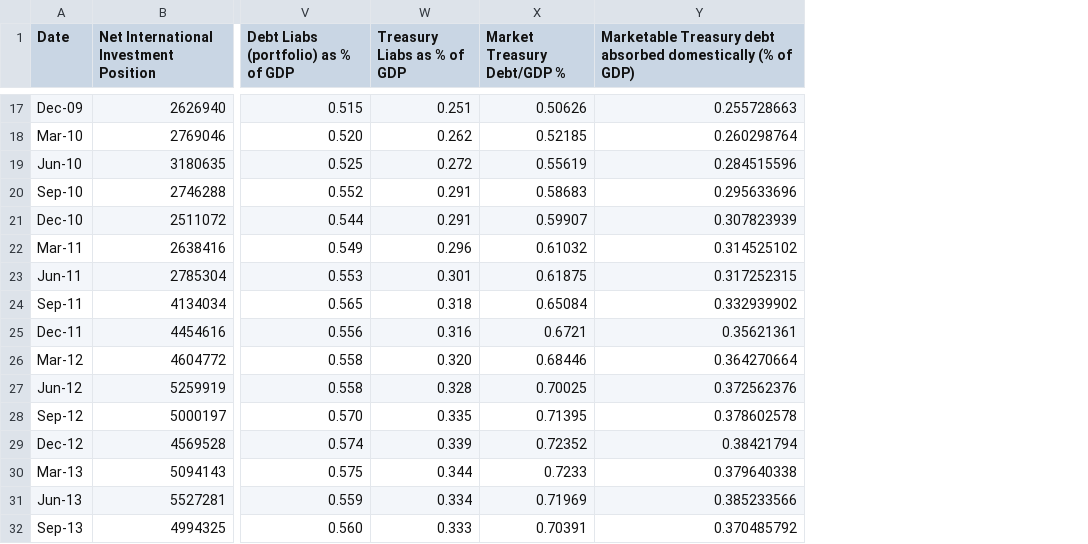
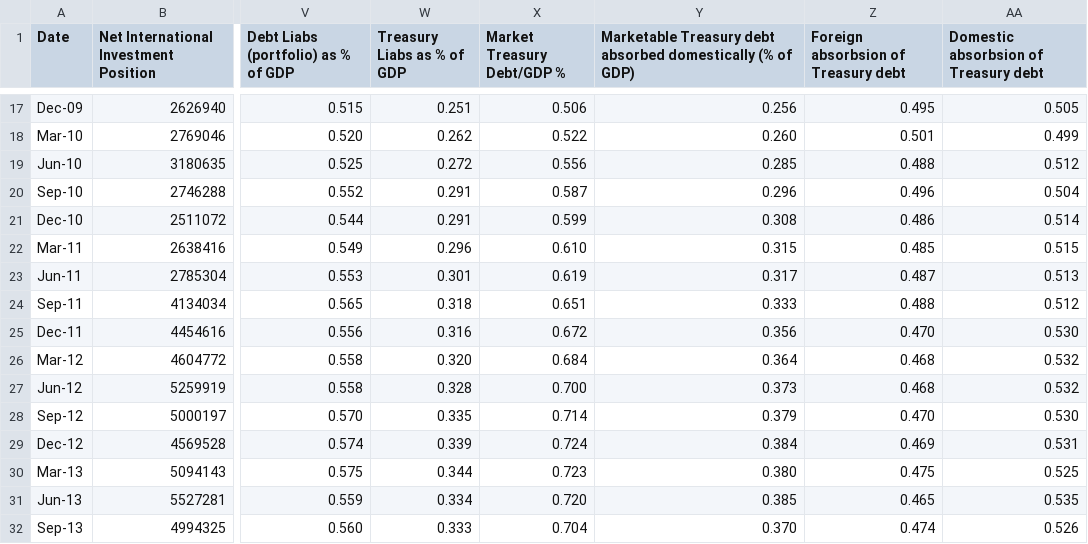
Before and after one commit to ThresholdMacro/BureauOfEconAnalysis, a CSV file: Data/IIP.csv, drawn as a sheet; only a part is shown, gaps mark what is left out; the diff covers the shown part only; the diff names each change by its address in the sheet, - before the commit and + after, or states it on an @@ line.

```diff
--- a/Data/IIP.csv
+++ b/Data/IIP.csv
+column Z, row 1: Foreign absorbsion of Treasury debt; rows 17-32: 0.495 | 0.501 | 0.488 | 0.496 | 0.486 | 0.485 | 0.487 | 0.488 | 0.470 | 0.468 | 0.468 | 0.470 | 0.469 | 0.475 | 0.465 | 0.474
+column AA, row 1: Domestic absorbsion of Treasury debt; rows 17-32: 0.505 | 0.499 | 0.512 | 0.504 | 0.514 | 0.515 | 0.513 | 0.512 | 0.530 | 0.532 | 0.532 | 0.530 | 0.531 | 0.525 | 0.535 | 0.526
-X17 (Market Treasury Debt/GDP %): 0.50626
+X17 (Market Treasury Debt/GDP %): 0.506
-Y17: 0.255728663
+Y17: 0.256
-X18 (Market Treasury Debt/GDP %): 0.52185
+X18 (Market Treasury Debt/GDP %): 0.522
-Y18: 0.260298764
+Y18: 0.260
-X19 (Market Treasury Debt/GDP %): 0.55619
+X19 (Market Treasury Debt/GDP %): 0.556
-Y19: 0.284515596
+Y19: 0.285
-X20 (Market Treasury Debt/GDP %): 0.58683
+X20 (Market Treasury Debt/GDP %): 0.587
-Y20: 0.295633696
+Y20: 0.296
-X21 (Market Treasury Debt/GDP %): 0.59907
+X21 (Market Treasury Debt/GDP %): 0.599
-Y21: 0.307823939
+Y21: 0.308
-X22 (Market Treasury Debt/GDP %): 0.61032
+X22 (Market Treasury Debt/GDP %): 0.610
-Y22: 0.314525102
+Y22: 0.315
-X23 (Market Treasury Debt/GDP %): 0.61875
+X23 (Market Treasury Debt/GDP %): 0.619
-Y23: 0.317252315
+Y23: 0.317
-X24 (Market Treasury Debt/GDP %): 0.65084
+X24 (Market Treasury Debt/GDP %): 0.651
-Y24: 0.332939902
+Y24: 0.333
-X25 (Market Treasury Debt/GDP %): 0.6721
+X25 (Market Treasury Debt/GDP %): 0.672
-Y25: 0.35621361
+Y25: 0.356
-X26 (Market Treasury Debt/GDP %): 0.68446
+X26 (Market Treasury Debt/GDP %): 0.684
-Y26: 0.364270664
+Y26: 0.364
-X27 (Market Treasury Debt/GDP %): 0.70025
+X27 (Market Treasury Debt/GDP %): 0.700
-Y27: 0.372562376
+Y27: 0.373
-X28 (Market Treasury Debt/GDP %): 0.71395
+X28 (Market Treasury Debt/GDP %): 0.714
-Y28: 0.378602578
+Y28: 0.379
-X29 (Market Treasury Debt/GDP %): 0.72352
+X29 (Market Treasury Debt/GDP %): 0.724
-Y29: 0.38421794
+Y29: 0.384
-X30 (Market Treasury Debt/GDP %): 0.7233
+X30 (Market Treasury Debt/GDP %): 0.723
-Y30: 0.379640338
+Y30: 0.380
-X31 (Market Treasury Debt/GDP %): 0.71969
+X31 (Market Treasury Debt/GDP %): 0.720
-Y31: 0.385233566
+Y31: 0.385
-X32 (Market Treasury Debt/GDP %): 0.70391
+X32 (Market Treasury Debt/GDP %): 0.704
-Y32: 0.370485792
+Y32: 0.370
```
Also changed, not shown: 120 edited cells elsewhere in this file, 1 other file.
